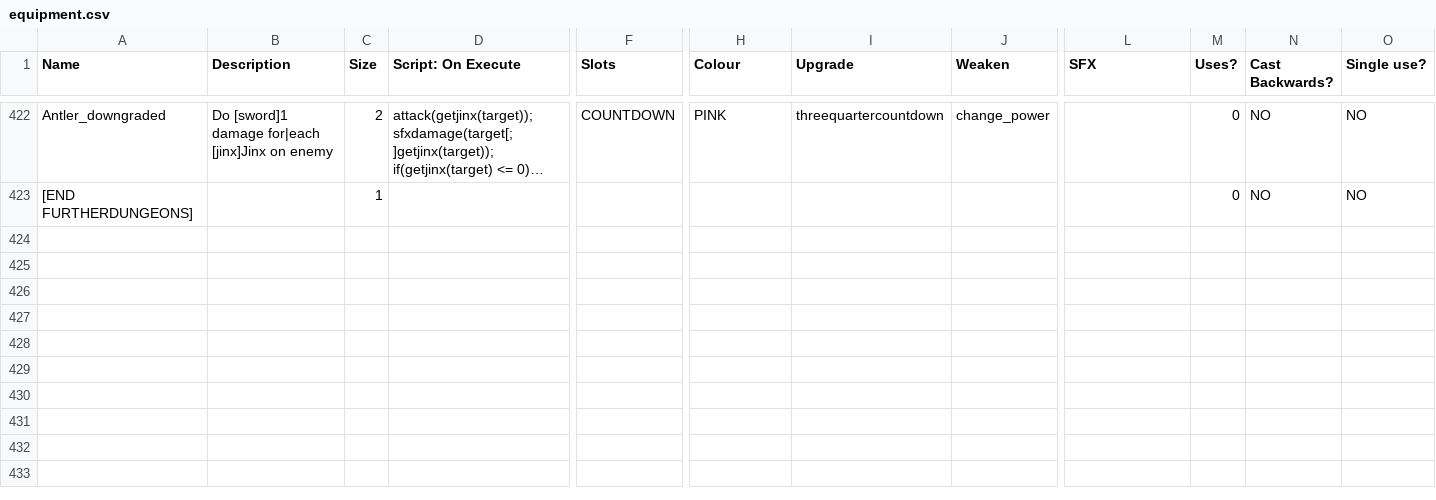
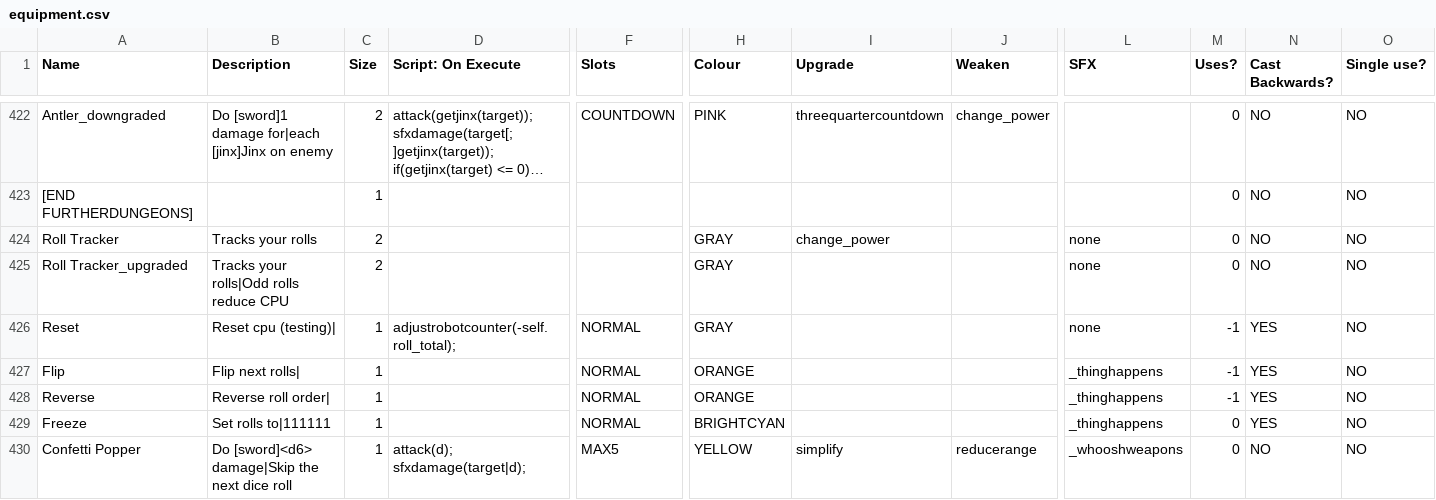
Before and after one commit to ncrecc/christmasspecial, a CSV file: _append/data/text/equipment.csv, drawn as a sheet; only a part is shown, gaps mark what is left out; long unchanged cells end in …; rows hold the shown columns only; the diff covers the shown part only; the diff names each change by its address in the sheet, - before the commit and + after, or states it on an @@ line.

Commit message:
christmas robot - merged in levelworld's robot puzzle stuff thus far - frozen gloves (the special robot version and the normal version) now has an on dodge script - added a placeholderesque rule screen to winter jester - added bear to characters.csv to probably prevent crashes if you transform into bear somehow - fixed the introductions.csv placeholder line being all fucky - added angelmoon's shop theme - added a credits file
-aba

```diff
--- a/_append/data/text/equipment.csv
+++ b/_append/data/text/equipment.csv
+row 424: Roll Tracker | Tracks your rolls | 2 |  |  | GRAY | change_power |  | none | 0 | NO | NO
+row 425: Roll Tracker_upgraded | Tracks your rolls|Odd rolls reduce CPU | 2 |  |  | GRAY |  |  | none | 0 | NO | NO
+row 426: Reset | Reset cpu (testing)| | 1 | adjustrobotcounter(-self.roll_total); | NORMAL | GRAY |  |  | none | -1 | YES | NO
+row 427: Flip | Flip next rolls| | 1 |  | NORMAL | ORANGE |  |  | _thinghappens | -1 | YES | NO
+row 428: Reverse | Reverse roll order| | 1 |  | NORMAL | ORANGE |  |  | _thinghappens | -1 | YES | NO
+row 429: Freeze | Set rolls to|111111 | 1 |  | NORMAL | BRIGHTCYAN |  |  | _thinghappens | 0 | YES | NO
+row 430: Confetti Popper | Do [sword]<d6> damage|Skip the next dice roll | 1 | attack(d); sfxdamage(target|d); | MAX5 | YELLOW | simplify | reducerange | _whooshweapons | 0 | NO | NO
```
Also changed, not shown: 6 added rows and 2 edited cells elsewhere in this file, _append/data/text/statuseffects.csv, data/text/characters.csv, 10 other files.
